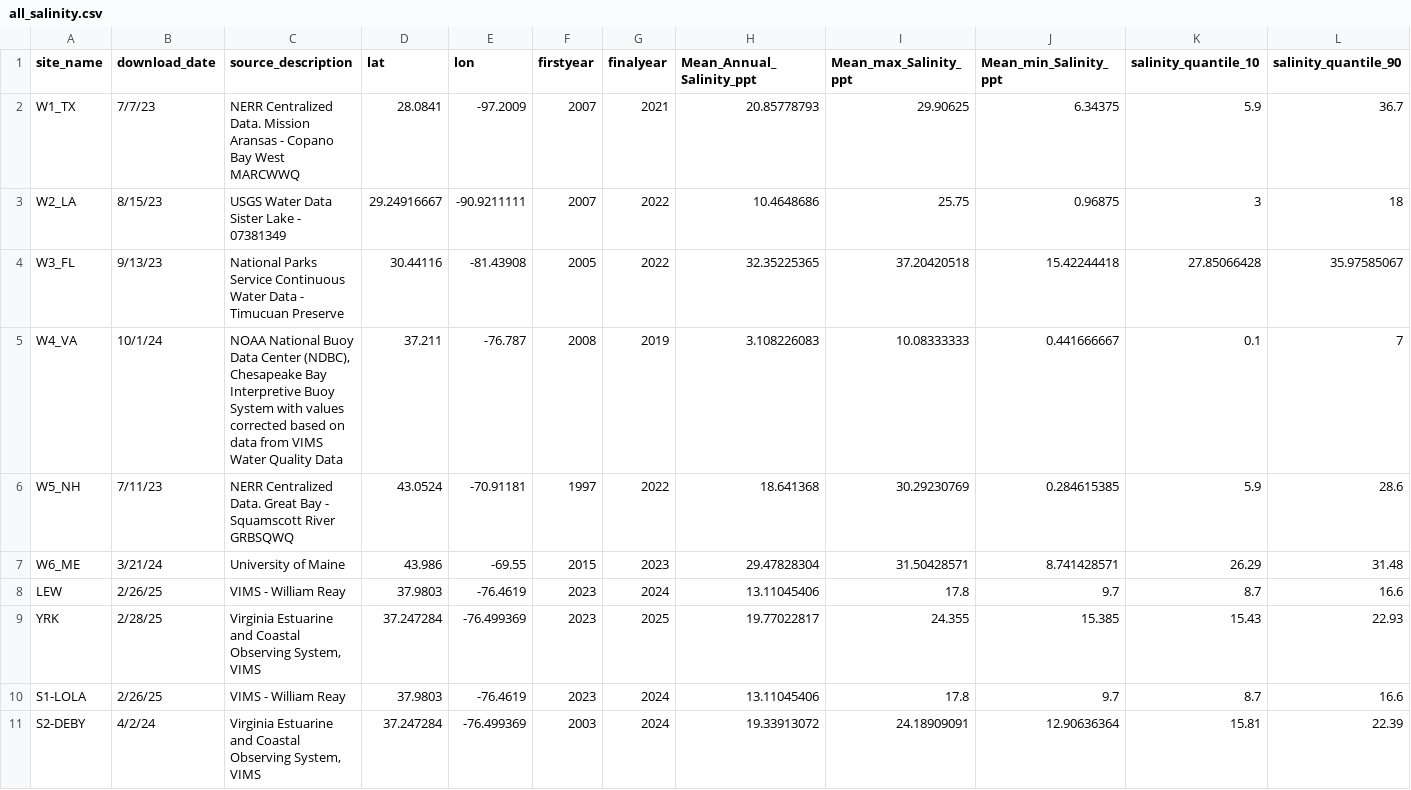
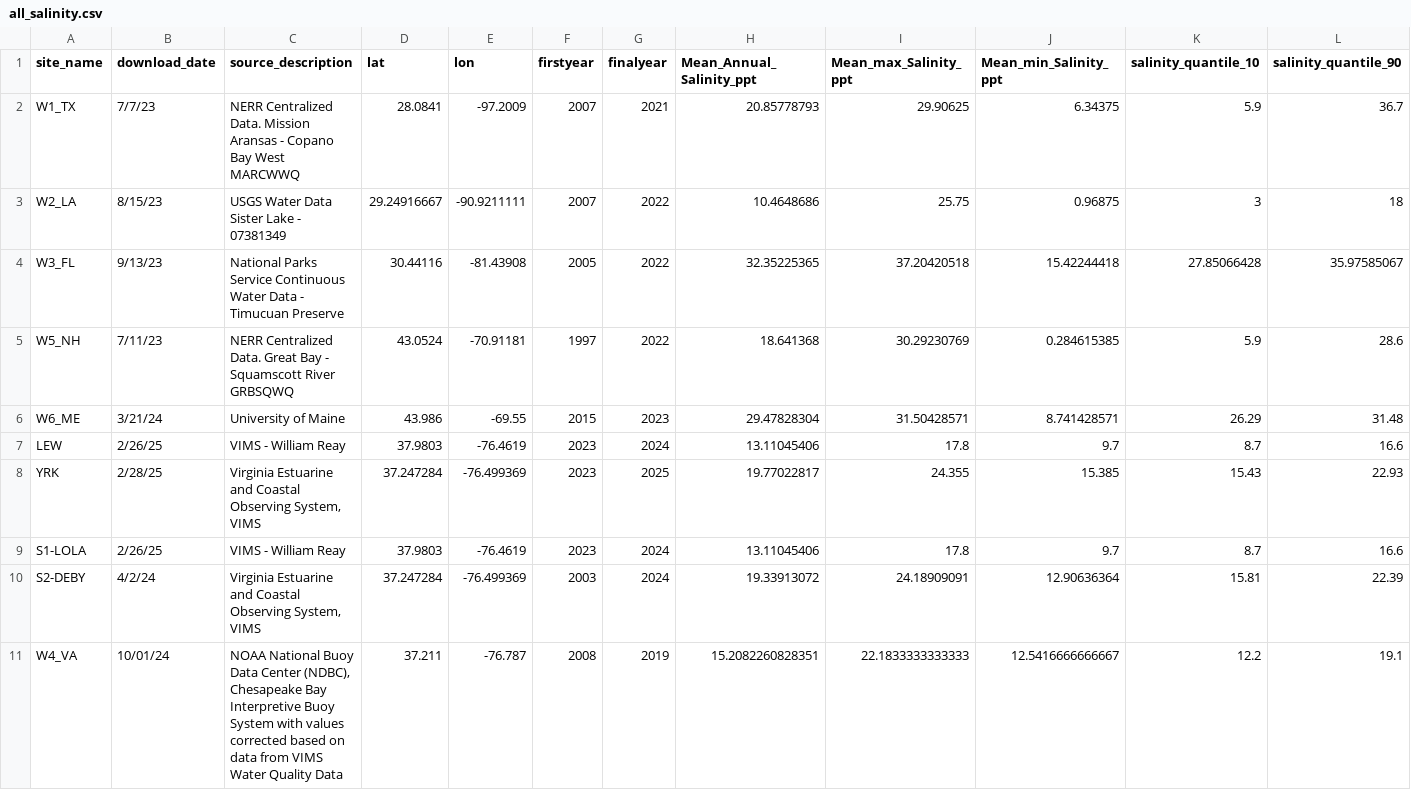
Before and after one commit to DrK-Lo/MVP-H2F-HatcheryField, a CSV file: data/environment/all_salinity.csv, drawn as a sheet; only a part is shown; removed rows and columns are numbered as before the commit, all else as after; rows hold the shown columns only; the diff names each change by its address in the sheet, - before the commit and + after, or states it on an @@ line.

```diff
--- a/data/environment/all_salinity.csv
+++ b/data/environment/all_salinity.csv
-row 5: W4_VA | 10/1/24 | NOAA National Buoy Data Center (NDBC), Chesapeake Bay Interpretive Buoy System with values corrected based on data from VIMS Water Quality Data | 37.211 | -76.787 | 2008 | 2019 | 3.108226083 | 10.08333333 | 0.441666667 | 0.1 | 7
+row 11: W4_VA | 10/01/24 | NOAA National Buoy Data Center (NDBC), Chesapeake Bay Interpretive Buoy System with values corrected based on data from VIMS Water Quality Data | 37.211 | -76.787 | 2008 | 2019 | 15.2082260828351 | 22.1833333333333 | 12.5416666666667 | 12.2 | 19.1
```
Also changed, not shown: data/environment/W4_VA_monthly_sal.csv, data/environment/W4_VA_salinity.csv, 51 other files.
